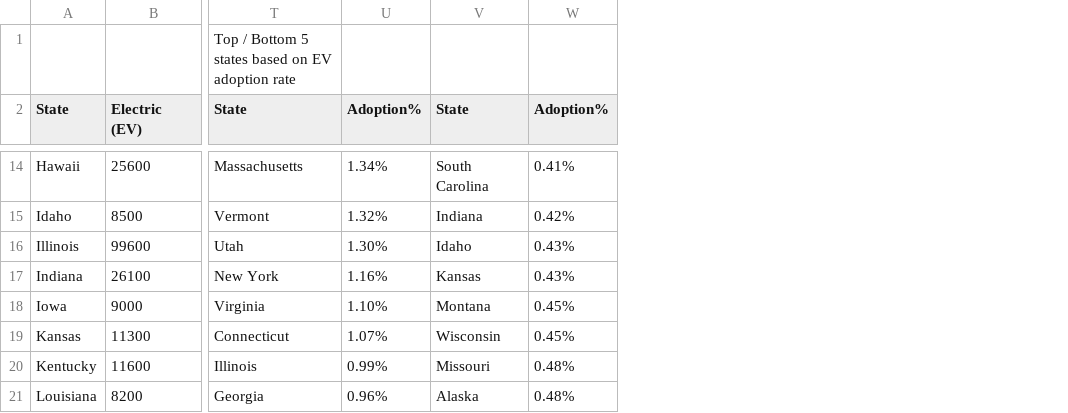
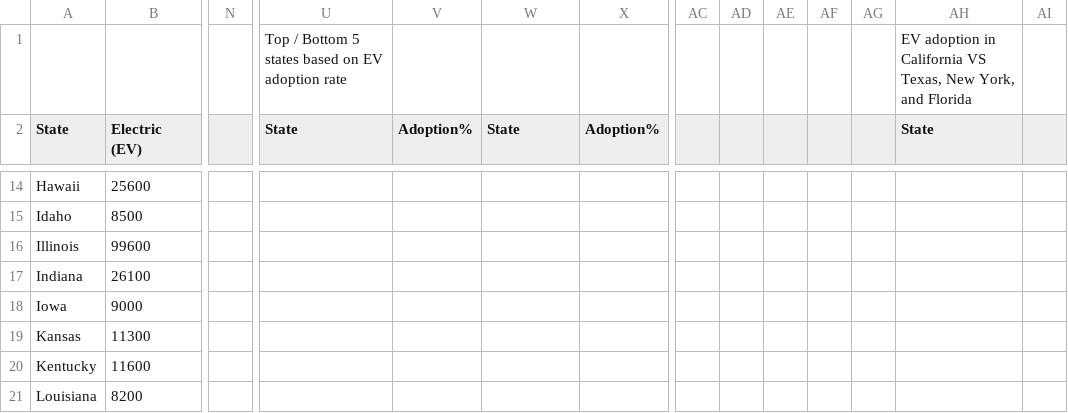
Before and after one commit to Alexandru-Valentin/US-EV-Market_Share_EDA, a CSV file: Excel/Result_verifications.csv, drawn as a sheet; only a part is shown, gaps mark what is left out; addresses are those after the commit; the diff covers the shown part only; the diff names each change by its address in the sheet, - before the commit and + after, or states it on an @@ line.

```diff
--- a/Excel/Result_verifications.csv
+++ b/Excel/Result_verifications.csv
+column N, empty
+column AC, empty
+column AD, empty
+column AE, empty
+column AF, empty
+column AG, empty
+column AH (State), row 1: EV adoption in California VS Texas, New York, and Florida
+column AI, empty
-U14 (State): Massachusetts
+U14 (State): (empty)
-V14 (Adoption%): 1.34%
+V14 (Adoption%): (empty)
-W14 (State): South Carolina
+W14 (State): (empty)
-X14 (Adoption%): 0.41%
+X14 (Adoption%): (empty)
-U15 (State): Vermont
+U15 (State): (empty)
-V15 (Adoption%): 1.32%
+V15 (Adoption%): (empty)
-W15 (State): Indiana
+W15 (State): (empty)
-X15 (Adoption%): 0.42%
+X15 (Adoption%): (empty)
-U16 (State): Utah
+U16 (State): (empty)
-V16 (Adoption%): 1.30%
+V16 (Adoption%): (empty)
-W16 (State): Idaho
+W16 (State): (empty)
-X16:X17 (Adoption%): 0.43%
+X16:X17 (Adoption%): (empty)
-U17 (State): New York
+U17 (State): (empty)
-V17 (Adoption%): 1.16%
+V17 (Adoption%): (empty)
-W17 (State): Kansas
+W17 (State): (empty)
-U18 (State): Virginia
+U18 (State): (empty)
-V18 (Adoption%): 1.10%
+V18 (Adoption%): (empty)
-W18 (State): Montana
+W18 (State): (empty)
-X18:X19 (Adoption%): 0.45%
+X18:X19 (Adoption%): (empty)
-U19 (State): Connecticut
+U19 (State): (empty)
-V19 (Adoption%): 1.07%
+V19 (Adoption%): (empty)
-W19 (State): Wisconsin
+W19 (State): (empty)
-U20 (State): Illinois
+U20 (State): (empty)
-V20 (Adoption%): 0.99%
+V20 (Adoption%): (empty)
-W20 (State): Missouri
+W20 (State): (empty)
-X20:X21 (Adoption%): 0.48%
+X20:X21 (Adoption%): (empty)
-U21 (State): Georgia
+U21 (State): (empty)
-V21 (Adoption%): 0.96%
+V21 (Adoption%): (empty)
-W21 (State): Alaska
+W21 (State): (empty)
```
Also changed, not shown: 152 edited cells elsewhere in this file, 1 other file.
